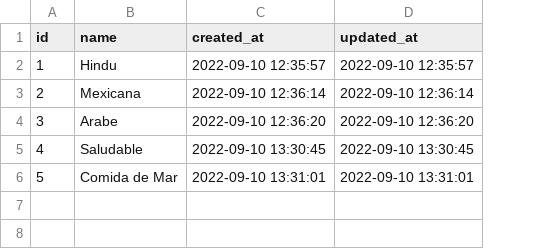
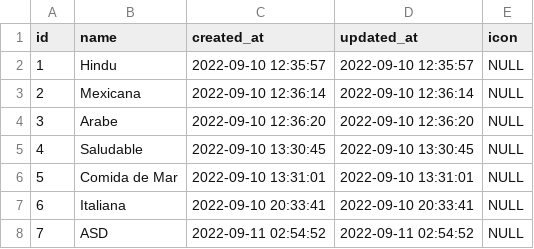
Before and after one commit to SamuelCdna/the_fridge, a CSV file: categories.csv, drawn as a sheet; the diff names each change by its address in the sheet, - before the commit and + after, or states it on an @@ line.

```diff
--- a/categories.csv
+++ b/categories.csv
+column E (icon), rows 2-6: all NULL
+row 7: 6 | Italiana | 2022-09-10 20:33:41 | 2022-09-10 20:33:41 | NULL
+row 8: 7 | ASD | 2022-09-11 02:54:52 | 2022-09-11 02:54:52 | NULL
```
Also changed, not shown: recipes.csv, 27 other files.
